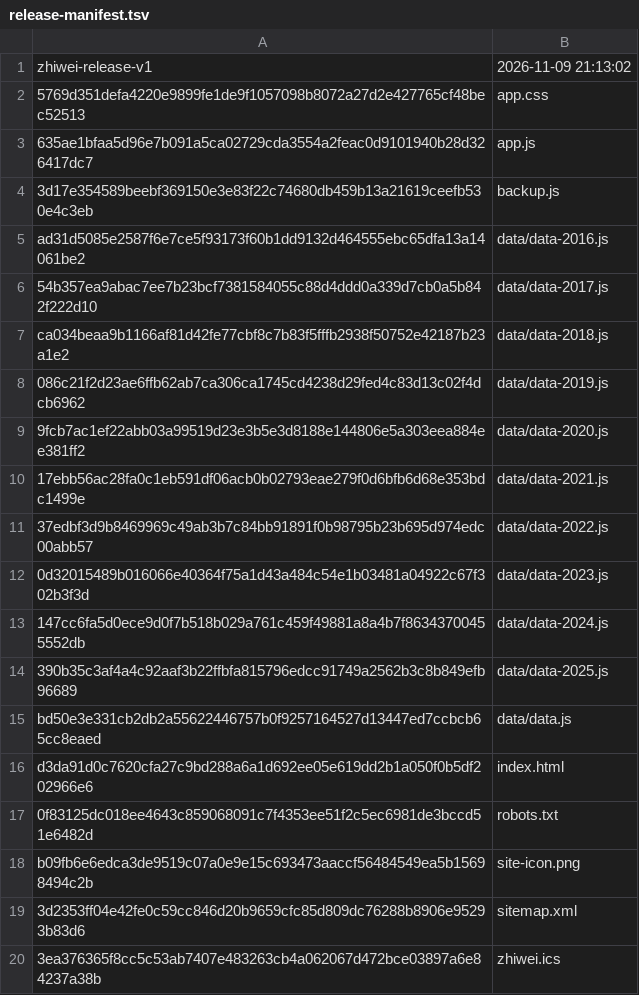
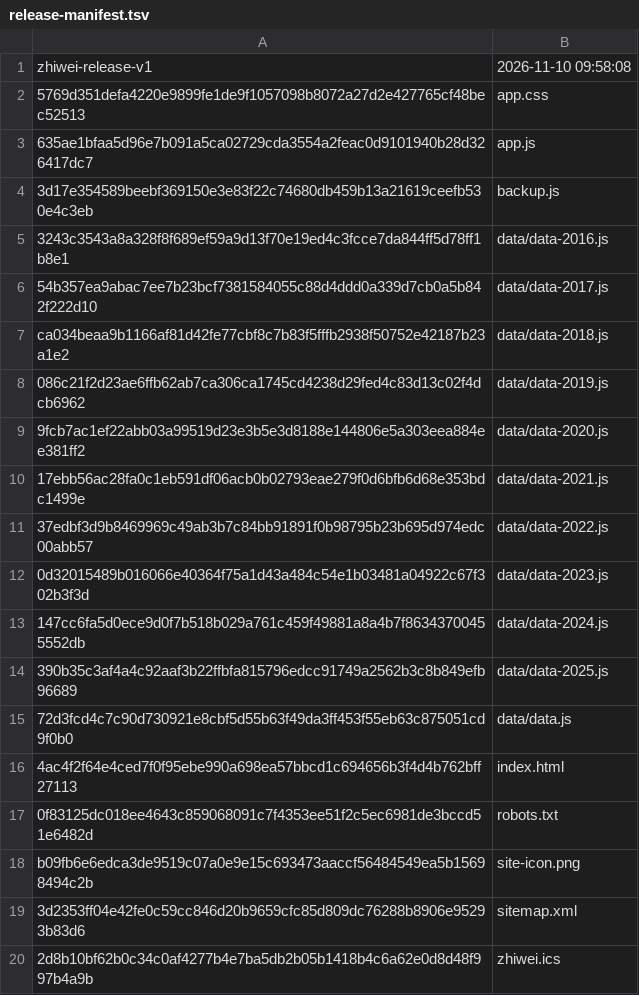
Before and after one commit to WooJi0127/zhiwei, a TSV file: site/release-manifest.tsv, drawn as a sheet.

```diff
--- a/site/release-manifest.tsv
+++ b/site/release-manifest.tsv
@@ -1,2 +1,2 @@
-zhiwei-release-v1	2026-11-09 21:13:02
+zhiwei-release-v1	2026-11-10 09:58:08
 5769d351defa4220e9899fe1de9f1057098b8072a27d2e427765cf48bec52513	app.css
@@ -4,3 +4,3 @@ zhiwei-release-v1	2026-11-09 21:13:02
 3d17e354589beebf369150e3e83f22c74680db459b13a21619ceefb530e4c3eb	backup.js
-ad31d5085e2587f6e7ce5f93173f60b1dd9132d464555ebc65dfa13a14061be2	data/data-2016.js
+3243c3543a8a328f8f689ef59a9d13f70e19ed4c3fcce7da844ff5d78ff1b8e1	data/data-2016.js
 54b357ea9abac7ee7b23bcf7381584055c88d4ddd0a339d7cb0a5b842f222d10	data/data-2017.js
@@ -14,4 +14,4 @@ ca034beaa9b1166af81d42fe77cbf8c7b83f5fffb2938f50752e42187b23a1e2	data/data-2018.
 390b35c3af4a4c92aaf3b22ffbfa815796edcc91749a2562b3c8b849efb96689	data/data-2025.js
-bd50e3e331cb2db2a55622446757b0f9257164527d13447ed7ccbcb65cc8eaed	data/data.js
-d3da91d0c7620cfa27c9bd288a6a1d692ee05e619dd2b1a050f0b5df202966e6	index.html
+72d3fcd4c7c90d730921e8cbf5d55b63f49da3ff453f55eb63c875051cd9f0b0	data/data.js
+4ac4f2f64e4ced7f0f95ebe990a698ea57bbcd1c694656b3f4d4b762bff27113	index.html
 0f83125dc018ee4643c859068091c7f4353ee51f2c5ec6981de3bccd51e6482d	robots.txt
@@ -19,2 +19,2 @@ b09fb6e6edca3de9519c07a0e9e15c693473aaccf56484549ea5b15698494c2b	site-icon.png
 3d2353ff04e42fe0c59cc846d20b9659cfc85d809dc76288b8906e95293b83d6	sitemap.xml
-3ea376365f8cc5c53ab7407e483263cb4a062067d472bce03897a6e84237a38b	zhiwei.ics
+2d8b10bf62b0c34c0af4277b4e7ba5db2b05b1418b4c6a62e0d8d48f997b4a9b	zhiwei.ics
```
Also changed, not shown: desktop/app/release-manifest.tsv, 26 other files.
